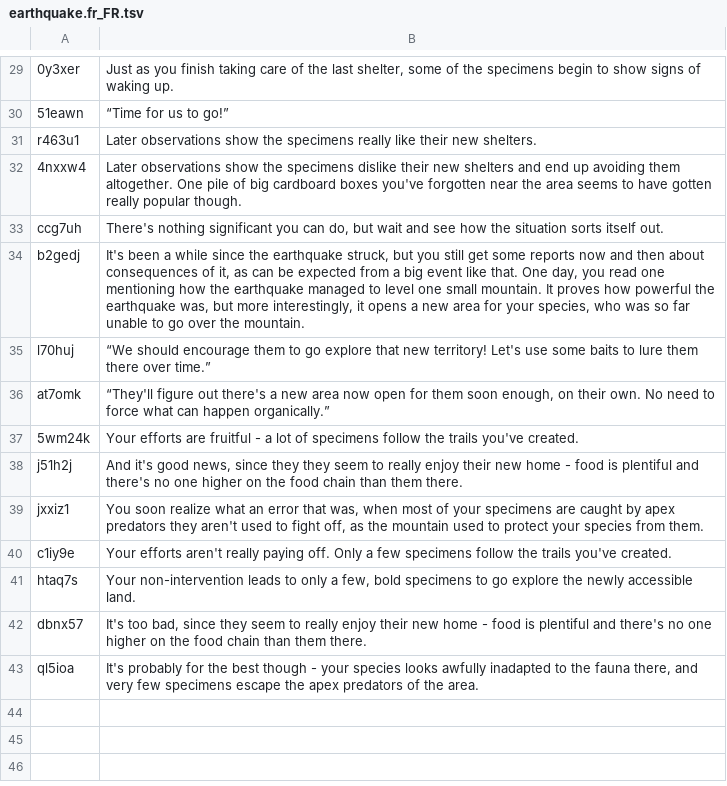
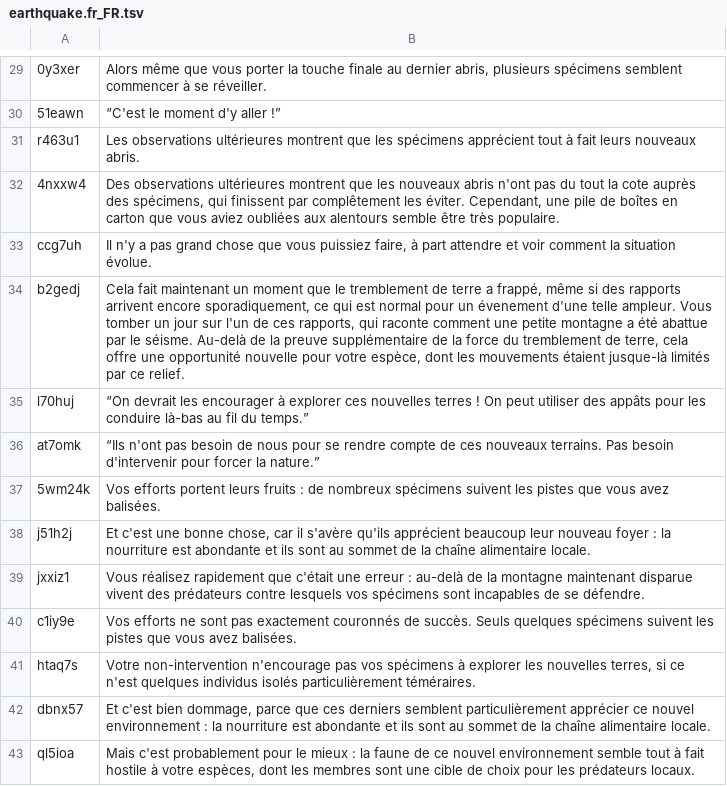
Before and after one commit to AcevedoR/outplant, a TSV file: chains/earthquake.fr_FR.tsv, drawn as a sheet; only a part is shown, gaps mark what is left out; the diff covers the shown part only; the diff names each change by its address in the sheet, - before the commit and + after, or states it on an @@ line.

Commit message:
feat(content): add FR translations for earthquake and missing form story chains

```diff
--- a/chains/earthquake.fr_FR.tsv
+++ b/chains/earthquake.fr_FR.tsv
-B29: Just as you finish taking care of the last shelter, some of the specimens begin to show signs of waking up.
+B29: Alors même que vous porter la touche finale au dernier abris, plusieurs spécimens semblent commencer à se réveiller.
-B30: “Time for us to go!”
+B30: “C'est le moment d'y aller !”
-B31: Later observations show the specimens really like their new shelters.
+B31: Les observations ultérieures montrent que les spécimens apprécient tout à fait leurs nouveaux abris.
-B32: Later observations show the specimens dislike their new shelters and end up avoiding them altogether. One pile of big cardboard boxes you've forgotten near the area seems to have gotten really popular though.
+B32: Des observations ultérieures montrent que les nouveaux abris n'ont pas du tout la cote auprès des spécimens, qui finissent par complêtement les éviter. Cependant, une pile de boîtes en carton que vous aviez oubliées aux alentours semble être très populaire.
-B33: There's nothing significant you can do, but wait and see how the situation sorts itself out.
+B33: Il n'y a pas grand chose que vous puissiez faire, à part attendre et voir comment la situation évolue.
-B34: It's been a while since the earthquake struck, but you still get some reports now and then about consequences of it, as can be expected from a big event like that. One day, you read one mentioning how the earthquake managed to level one small mountain. It proves how powerful the earthquake was, but more interestingly, it opens a new area for your species, who was so far unable to go over the mountain.
+B34: Cela fait maintenant un moment que le tremblement de terre a frappé, même si des rapports arrivent encore sporadiquement, ce qui est normal pour un évenement d'une telle ampleur. Vous tomber un jour sur l'un de ces rapports, qui raconte comment une petite montagne a été abattue par le séisme. Au-delà de la preuve supplémentaire de la force du tremblement de terre, cela offre une opportunité nouvelle pour votre espèce, dont les mouvements étaient jusque-là limités par ce relief.
-B35: “We should encourage them to go explore that new territory! Let's use some baits to lure them there over time.”
+B35: “On devrait les encourager à explorer ces nouvelles terres ! On peut utiliser des appâts pour les conduire là-bas au fil du temps.”
-B36: “They'll figure out there's a new area now open for them soon enough, on their own. No need to force what can happen organically.”
+B36: “Ils n'ont pas besoin de nous pour se rendre compte de ces nouveaux terrains. Pas besoin d'intervenir pour forcer la nature.”
-B37: Your efforts are fruitful - a lot of specimens follow the trails you've created.
+B37: Vos efforts portent leurs fruits : de nombreux spécimens suivent les pistes que vous avez balisées.
-B38: And it's good news, since they they seem to really enjoy their new home - food is plentiful and there's no one higher on the food chain than them there.
+B38: Et c'est une bonne chose, car il s'avère qu'ils apprécient beaucoup leur nouveau foyer : la nourriture est abondante et ils sont au sommet de la chaîne alimentaire locale.
-B39: You soon realize what an error that was, when most of your specimens are caught by apex predators they aren't used to fight off, as the mountain used to protect your species from them.
+B39: Vous réalisez rapidement que c'était une erreur : au-delà de la montagne maintenant disparue vivent des prédateurs contre lesquels vos spécimens sont incapables de se défendre.
-B40: Your efforts aren't really paying off. Only a few specimens follow the trails you've created.
+B40: Vos efforts ne sont pas exactement couronnés de succès. Seuls quelques spécimens suivent les pistes que vous avez balisées.
-B41: Your non-intervention leads to only a few, bold specimens to go explore the newly accessible land.
+B41: Votre non-intervention n'encourage pas vos spécimens à explorer les nouvelles terres, si ce n'est quelques individus isolés particulièrement téméraires.
-B42: It's too bad, since they seem to really enjoy their new home - food is plentiful and there's no one higher on the food chain than them there.
+B42: Et c'est bien dommage, parce que ces derniers semblent particulièrement apprécier ce nouvel environnement : la nourriture est abondante et ils sont au sommet de la chaîne alimentaire locale.
-B43: It's probably for the best though - your species looks awfully inadapted to the fauna there, and very few specimens escape the apex predators of the area.
+B43: Mais c'est probablement pour le mieux : la faune de ce nouvel environnement semble tout à fait hostile à votre espèces, dont les membres sont une cible de choix pour les prédateurs locaux.
```
Also changed, not shown: 28 edited cells elsewhere in this file, chains/missing_form.fr_FR.tsv.
